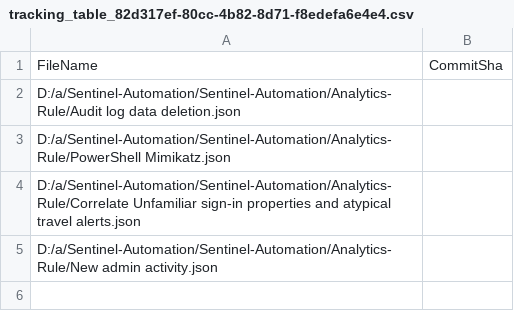
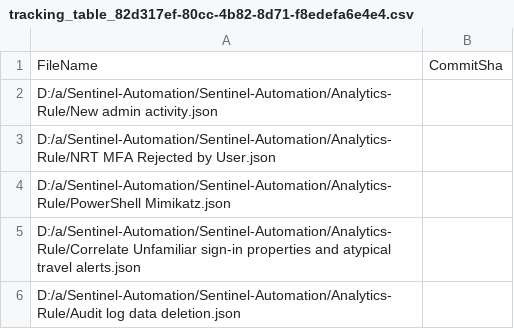
Before and after one commit to Pavel-Hrabec/Sentinel-Automation, a CSV file: .sentinel/tracking_table_82d317ef-80cc-4b82-8d71-f8edefa6e4e4.csv, drawn as a sheet.

```diff
--- a/.sentinel/tracking_table_82d317ef-80cc-4b82-8d71-f8edefa6e4e4.csv
+++ b/.sentinel/tracking_table_82d317ef-80cc-4b82-8d71-f8edefa6e4e4.csv
@@ -1,5 +1,6 @@
 FileName, CommitSha
-D:/a/Sentinel-Automation/Sentinel-Automation/Analytics-Rule/Audit log data deletion.json,
+D:/a/Sentinel-Automation/Sentinel-Automation/Analytics-Rule/New admin activity.json,
+D:/a/Sentinel-Automation/Sentinel-Automation/Analytics-Rule/NRT MFA Rejected by User.json,
 D:/a/Sentinel-Automation/Sentinel-Automation/Analytics-Rule/PowerShell Mimikatz.json,
 D:/a/Sentinel-Automation/Sentinel-Automation/Analytics-Rule/Correlate Unfamiliar sign-in properties and atypical travel alerts.json,
-D:/a/Sentinel-Automation/Sentinel-Automation/Analytics-Rule/New admin activity.json,
+D:/a/Sentinel-Automation/Sentinel-Automation/Analytics-Rule/Audit log data deletion.json,
```
